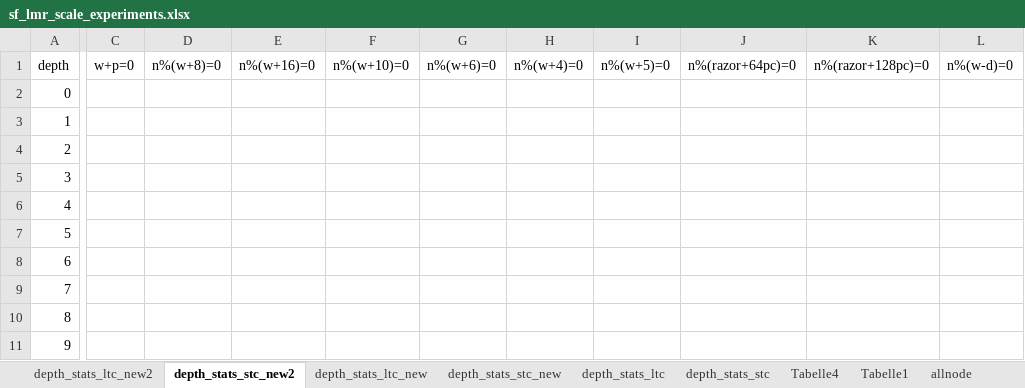
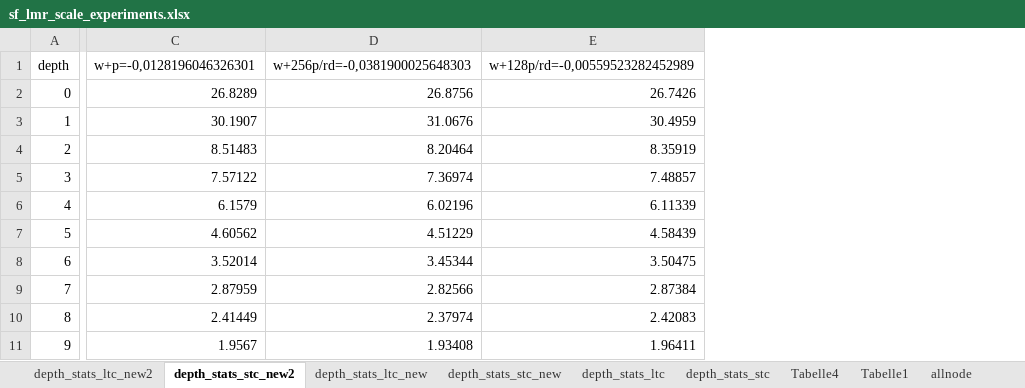
Before and after one commit to locutus2/Stockfish, an Excel workbook: sf_lmr_scale_experiments.xlsx, sheet depth_stats_stc_new2, drawn as a sheet; only a part is shown, gaps mark what is left out; values as stored, in another font and other column widths than the file's, no borders; charts and pictures not drawn; removed rows and columns are numbered as before the commit, all else as after; the diff covers the shown part only; the diff names each change by its address in the sheet, - before the commit and + after, or states it on an @@ line.

```diff
--- a/sf_lmr_scale_experiments.xlsx (sheet depth_stats_stc_new2)
+++ b/sf_lmr_scale_experiments.xlsx (sheet depth_stats_stc_new2)
-column C, row 1: w+p=0
-column D, row 1: n%(w+8)=0
-column E, row 1: n%(w+16)=0
-column F, row 1: n%(w+10)=0
-column G, row 1: n%(w+6)=0
-column H, row 1: n%(w+4)=0
-column I, row 1: n%(w+5)=0
-column J, row 1: n%(razor+64pc)=0
-column K, row 1: n%(razor+128pc)=0
-column L, row 1: n%(w-d)=0
+column C, rows 1-11: w+p=-0,0128196046326301 | 26.8289 | 30.1907 | 8.51483 | 7.57122 | 6.1579 | 4.60562 | 3.52014 | 2.87959 | 2.41449 | 1.9567
+column D, rows 1-11: w+256p/rd=-0,0381900025648303 | 26.8756 | 31.0676 | 8.20464 | 7.36974 | 6.02196 | 4.51229 | 3.45344 | 2.82566 | 2.37974 | 1.93408
+column E, rows 1-11: w+128p/rd=-0,00559523282452989 | 26.7426 | 30.4959 | 8.35919 | 7.48857 | 6.11339 | 4.58439 | 3.50475 | 2.87384 | 2.42083 | 1.96411
```
Also changed, not shown: 17 added columns and 1 removed column elsewhere in this sheet, sheet depth_stats_ltc_new2, charts or pictures, 1 other file.
